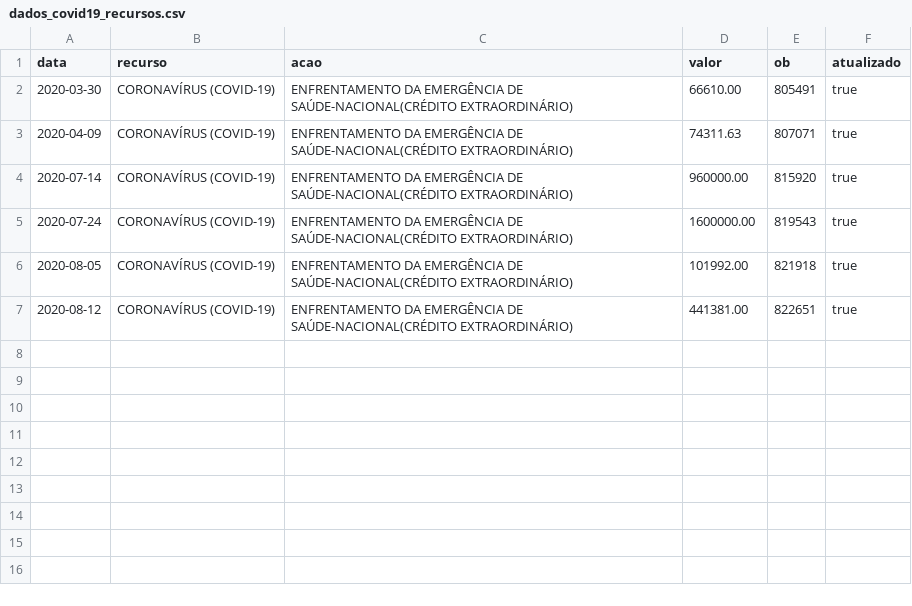
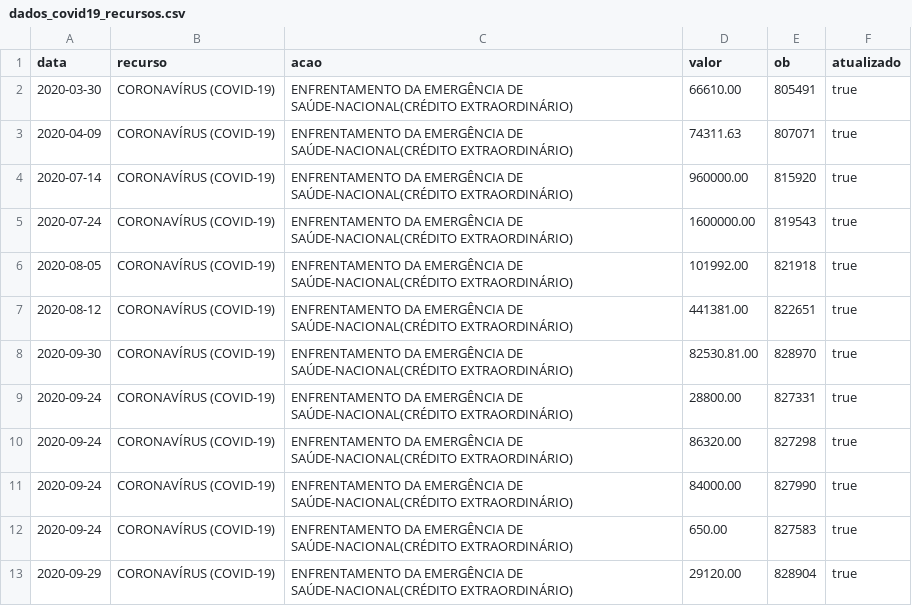
Before and after one commit to Honteq/covidcorrente, a CSV file: dados_covid19_recursos.csv, drawn as a sheet.

Commit message:
Update dados_covid19_recursos.csv

```diff
--- a/dados_covid19_recursos.csv
+++ b/dados_covid19_recursos.csv
@@ -7 +7,7 @@ data,recurso,acao,valor,ob,atualizado
 2020-08-12,CORONAVÍRUS (COVID-19),ENFRENTAMENTO DA EMERGÊNCIA DE SAÚDE-NACIONAL(CRÉDITO EXTRAORDINÁRIO),441381.00,	822651,true
+2020-09-30,CORONAVÍRUS (COVID-19),ENFRENTAMENTO DA EMERGÊNCIA DE SAÚDE-NACIONAL(CRÉDITO EXTRAORDINÁRIO),82530.81.00,	828970,true
+2020-09-24,CORONAVÍRUS (COVID-19),ENFRENTAMENTO DA EMERGÊNCIA DE SAÚDE-NACIONAL(CRÉDITO EXTRAORDINÁRIO),28800.00,	827331,true
+2020-09-24,CORONAVÍRUS (COVID-19),ENFRENTAMENTO DA EMERGÊNCIA DE SAÚDE-NACIONAL(CRÉDITO EXTRAORDINÁRIO),86320.00,	827298,true
+2020-09-24,CORONAVÍRUS (COVID-19),ENFRENTAMENTO DA EMERGÊNCIA DE SAÚDE-NACIONAL(CRÉDITO EXTRAORDINÁRIO),84000.00,	827990,true
+2020-09-24,CORONAVÍRUS (COVID-19),ENFRENTAMENTO DA EMERGÊNCIA DE SAÚDE-NACIONAL(CRÉDITO EXTRAORDINÁRIO),650.00,	827583,true
+2020-09-29,CORONAVÍRUS (COVID-19),ENFRENTAMENTO DA EMERGÊNCIA DE SAÚDE-NACIONAL(CRÉDITO EXTRAORDINÁRIO),29120.00,	828904,true
```
